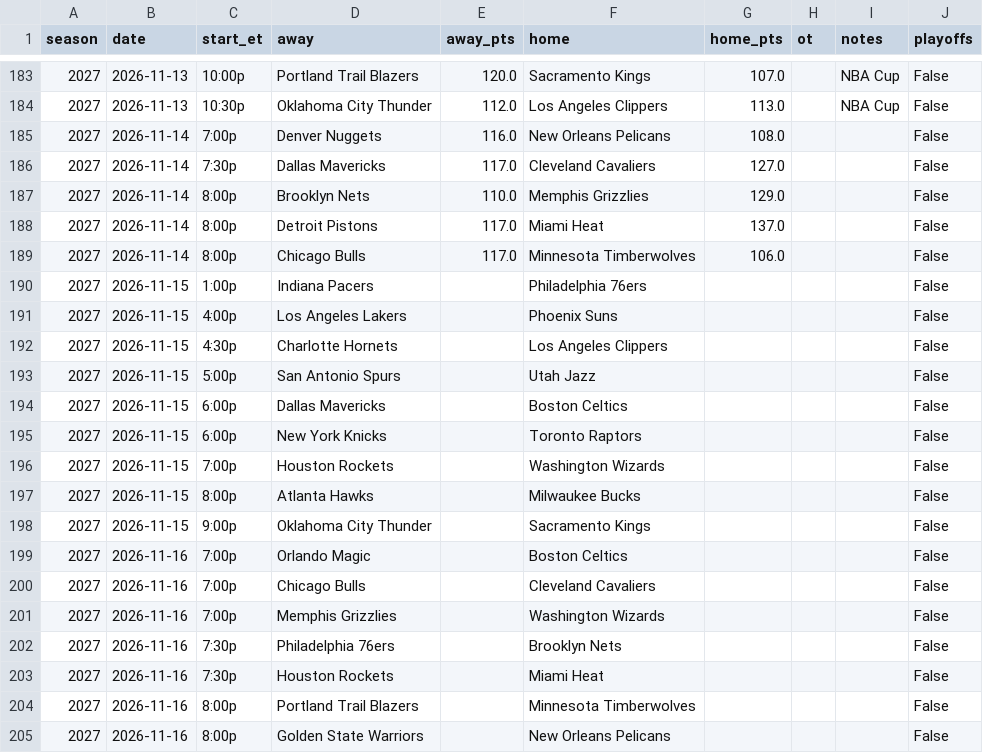
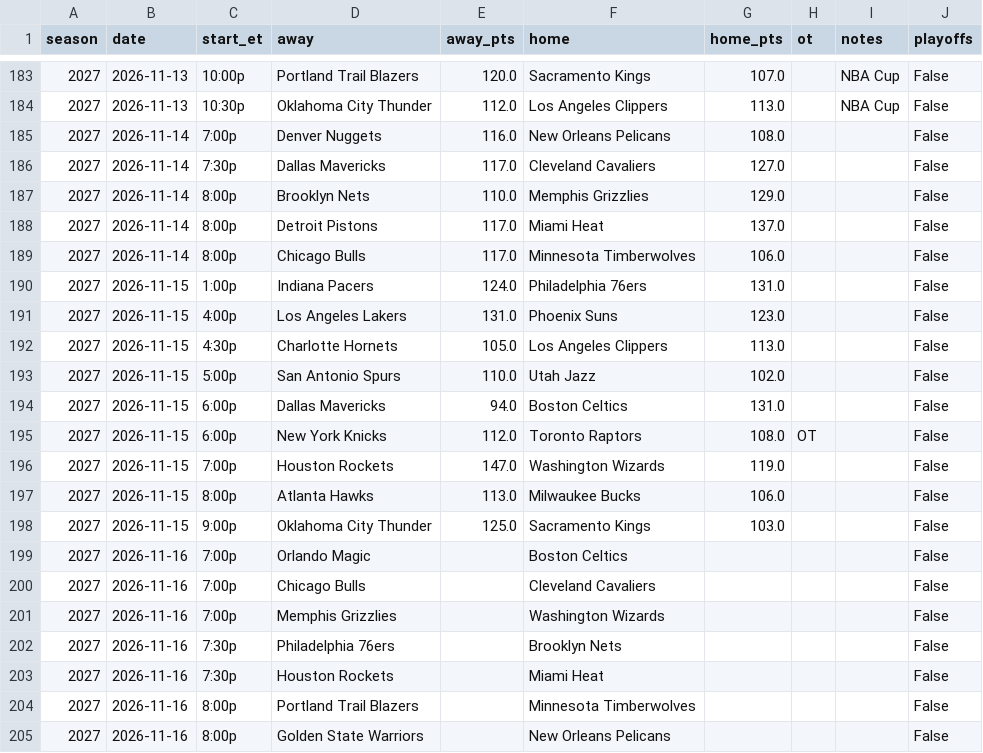
Before and after one commit to pushtishah11/nba-game-predictor, a CSV file: data/raw/2027.csv, drawn as a sheet; only a part is shown, gaps mark what is left out.

```diff
--- a/data/raw/2027.csv
+++ b/data/raw/2027.csv
@@ -189,11 +189,11 @@ season,date,start_et,away,away_pts,home,home_pts,ot,notes,playoffs
 2027,2026-11-14,8:00p,Chicago Bulls,117.0,Minnesota Timberwolves,106.0,,,False
-2027,2026-11-15,1:00p,Indiana Pacers,,Philadelphia 76ers,,,,False
-2027,2026-11-15,4:00p,Los Angeles Lakers,,Phoenix Suns,,,,False
-2027,2026-11-15,4:30p,Charlotte Hornets,,Los Angeles Clippers,,,,False
-2027,2026-11-15,5:00p,San Antonio Spurs,,Utah Jazz,,,,False
-2027,2026-11-15,6:00p,Dallas Mavericks,,Boston Celtics,,,,False
-2027,2026-11-15,6:00p,New York Knicks,,Toronto Raptors,,,,False
-2027,2026-11-15,7:00p,Houston Rockets,,Washington Wizards,,,,False
-2027,2026-11-15,8:00p,Atlanta Hawks,,Milwaukee Bucks,,,,False
-2027,2026-11-15,9:00p,Oklahoma City Thunder,,Sacramento Kings,,,,False
+2027,2026-11-15,1:00p,Indiana Pacers,124.0,Philadelphia 76ers,131.0,,,False
+2027,2026-11-15,4:00p,Los Angeles Lakers,131.0,Phoenix Suns,123.0,,,False
+2027,2026-11-15,4:30p,Charlotte Hornets,105.0,Los Angeles Clippers,113.0,,,False
+2027,2026-11-15,5:00p,San Antonio Spurs,110.0,Utah Jazz,102.0,,,False
+2027,2026-11-15,6:00p,Dallas Mavericks,94.0,Boston Celtics,131.0,,,False
+2027,2026-11-15,6:00p,New York Knicks,112.0,Toronto Raptors,108.0,OT,,False
+2027,2026-11-15,7:00p,Houston Rockets,147.0,Washington Wizards,119.0,,,False
+2027,2026-11-15,8:00p,Atlanta Hawks,113.0,Milwaukee Bucks,106.0,,,False
+2027,2026-11-15,9:00p,Oklahoma City Thunder,125.0,Sacramento Kings,103.0,,,False
 2027,2026-11-16,7:00p,Orlando Magic,,Boston Celtics,,,,False
```
Also changed, not shown: data/prediction_log.csv, 2 other files.
